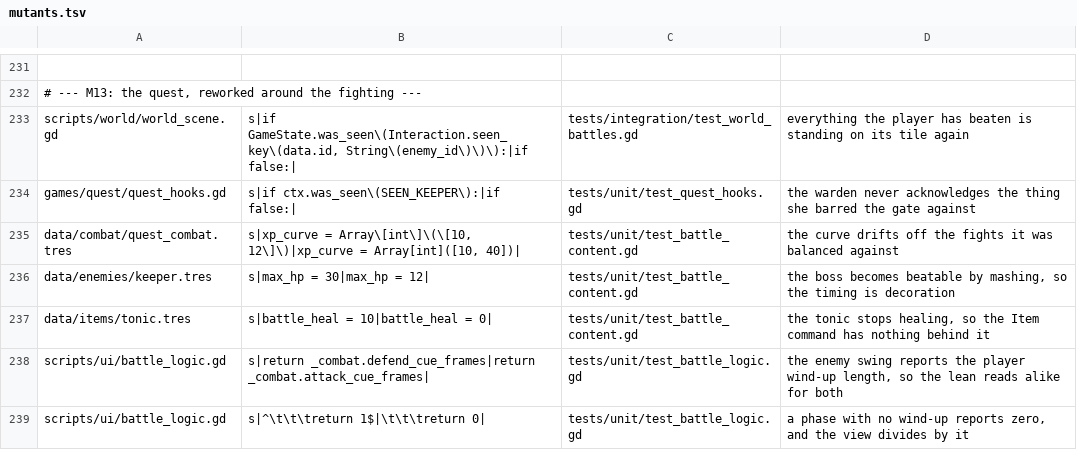
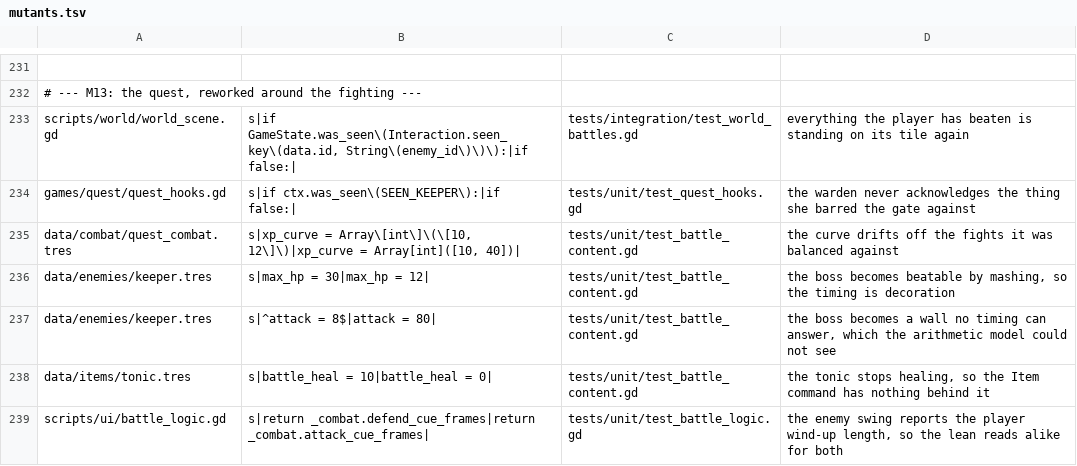
Before and after one commit to Ali0600/rpg-template, a TSV file: tools/mutants.tsv, drawn as a sheet; only a part is shown, gaps mark what is left out; the shorter side is filled out with more unchanged rows; the diff names each change by its address in the sheet, - before the commit and + after, or states it on an @@ line.

Commit message:
Made the balance gate play the fight instead of doing sums about it (#87)
test_battle_content's two balance tests modelled ONE player against ONE enemy
acting once per round. That was true when it was written, and M29's content is
about to make it false - it would have gone on reporting green about a duel the
game no longer contains, which CLAUDE.md calls worse than no gate. So it moves
first, and lands green against TODAY's content: a migration rather than a rewrite
that happens to pass.

BattleDriver plays a real BattleLogic to the end under a policy. The class is pure
and has no clock, so a whole battle is a tick() loop with no scene tree and no seed
left to chance - which is what lets the gate say "perfect play wins on every seed"
honestly rather than bounding it with a worst-case sum.

Two policies, and both are load-bearing. An optimal driver only walks the branches
optimal play reaches: a party that times every press is barely hurt, so a win proves
the fight winnable and nothing about whether the enemy can hurt anybody. MASH is the
other half, and it needs no "untimed" special case - only the first press of a cue
is captured, so pressing every frame lands the press at the top of the wind-up and
it is never in time.

The formation now comes from the map's own enemy_at projection and the party from
the WARP GRAPH: a companion who joins on a flag counts only if there is no route to
that map without the flag. Today that correctly returns nobody - Rook is declinable
and no road demands her - so the Keeper is balanced solo, which is the honest
reading of the shipped content rather than the flattering one. That assertion is
what M29's road gate will change, loudly.

Proven fail-first, each restored by inverse edit and md5-checked:
  - two glooms beside the Keeper -> "a party that times every press LOSES" on 4
    seeds, which also measures the option DECISIONS records as rejected
  - keeper max_hp 6 -> "a party that times NOTHING survives" on all 12 seeds, AND
    the coverage test fires, because the fight now ends before any foe acts
  - xp_curve [5, 12] -> "the hollow's first fight is already a level"

One new row: keeper attack 80, the mirror of the existing max_hp row - a boss that
is a wall no timing can answer. The arithmetic model could not have caught it.
437 mutants, each landing on one line; all five scoped rows KILLED.

```diff
--- a/tools/mutants.tsv
+++ b/tools/mutants.tsv
+row 237: data/enemies/keeper.tres | s|^attack = 8$|attack = 80| | tests/unit/test_battle_content.gd | the boss becomes a wall no timing can answer, which the arithmetic model could not see
```
Also changed, not shown: 4 other files.
